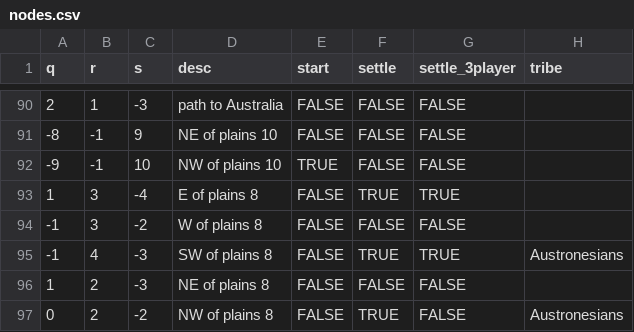
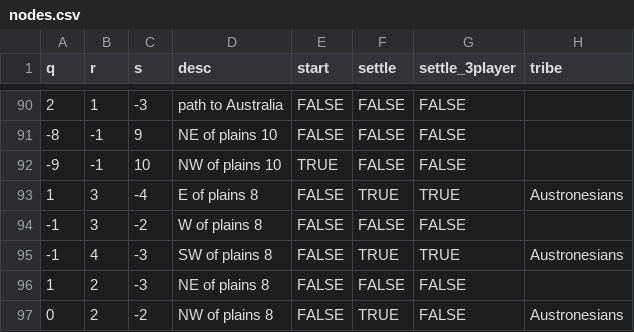
Before and after one commit to darkfaeries/board-game-project, a CSV file: GameDomain/GameFiles/Maps/Default_Map/nodes.csv, drawn as a sheet; only a part is shown, gaps mark what is left out.

```diff
--- a/GameDomain/GameFiles/Maps/Default_Map/nodes.csv
+++ b/GameDomain/GameFiles/Maps/Default_Map/nodes.csv
@@ -92,3 +92,3 @@ q,r,s,desc,start,settle,settle_3player,tribe
 -9,-1,10,NW of plains 10,TRUE,FALSE,FALSE,
-1,3,-4,E of plains 8,FALSE,TRUE,TRUE,
+1,3,-4,E of plains 8,FALSE,TRUE,TRUE,Austronesians
 -1,3,-2,W of plains 8,FALSE,FALSE,FALSE,
```
Also changed, not shown: 10 other files.
